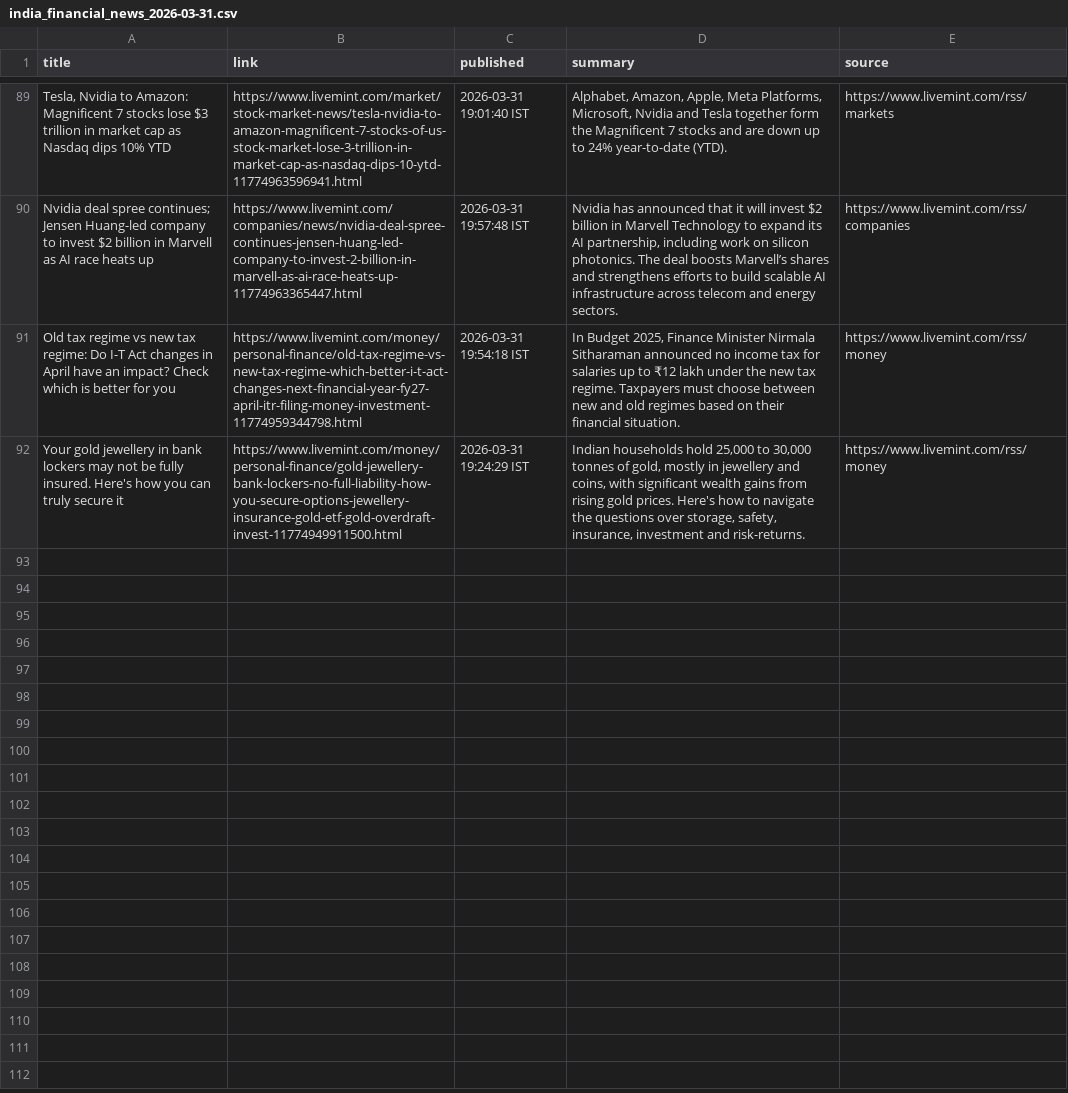
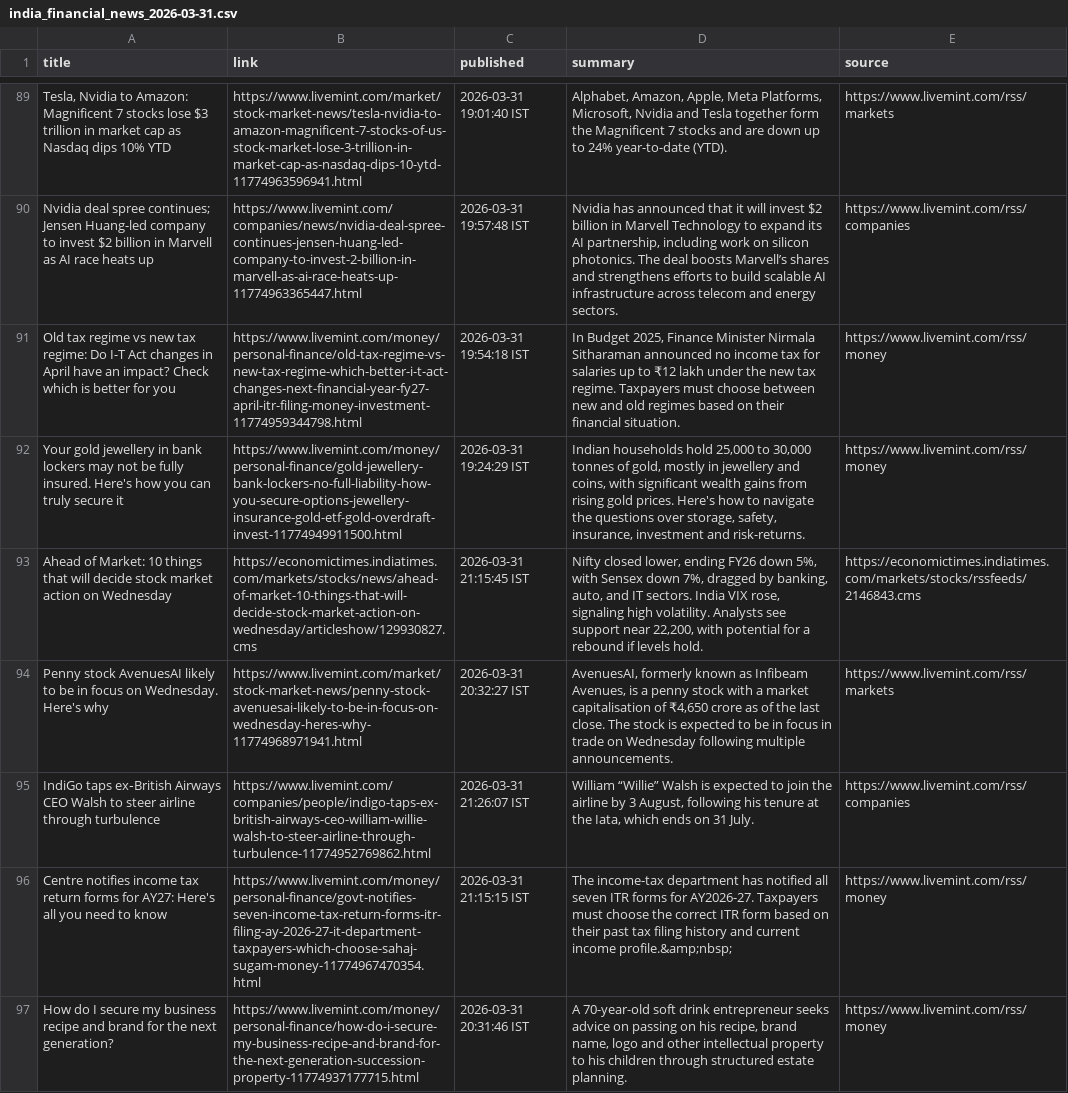
Before and after one commit to aarshrana007/Stock_Analysis, a CSV file: news_data/india_financial_news_2026-03-31.csv, drawn as a sheet; only a part is shown, gaps mark what is left out.

```diff
--- a/news_data/india_financial_news_2026-03-31.csv
+++ b/news_data/india_financial_news_2026-03-31.csv
@@ -92 +92,6 @@ Old tax regime vs new tax regime: Do I-T Act changes in April have an impact? Ch
 Your gold jewellery in bank lockers may not be fully insured. Here's how you can truly secure it,https://www.livemint.com/money/personal-finance/gold-jewellery-bank-lockers-no-full-liability-how-you-secure-options-jewellery-insurance-gold-etf-gold-overdraft-invest-11774949911500.html,2026-03-31 19:24:29 IST,"Indian households hold 25,000 to 30,000 tonnes of gold, mostly in jewellery and coins, with significant wealth gains from rising gold prices. Here's how to navigate the questions over storage, safety, insurance, investment and risk-returns.",https://www.livemint.com/rss/money
+Ahead of Market: 10 things that will decide stock market action on Wednesday,https://economictimes.indiatimes.com/markets/stocks/news/ahead-of-market-10-things-that-will-decide-stock-market-action-on-wednesday/articleshow/129930827.cms,2026-03-31 21:15:45 IST,"Nifty closed lower, ending FY26 down 5%, with Sensex down 7%, dragged by banking, auto, and IT sectors. India VIX rose, signaling high volatility. Analysts see support near 22,200, with potential for a rebound if levels hold.",https://economictimes.indiatimes.com/markets/stocks/rssfeeds/2146843.cms
+Penny stock AvenuesAI likely to be in focus on Wednesday. Here's why,https://www.livemint.com/market/stock-market-news/penny-stock-avenuesai-likely-to-be-in-focus-on-wednesday-heres-why-11774968971941.html,2026-03-31 20:32:27 IST,"AvenuesAI, formerly known as Infibeam Avenues, is a penny stock with a market capitalisation of  ₹4,650 crore as of the last close. The stock is expected to be in focus in trade on Wednesday following multiple announcements.",https://www.livemint.com/rss/markets
+IndiGo taps ex‑British Airways CEO Walsh to steer airline through turbulence,https://www.livemint.com/companies/people/indigo-taps-ex-british-airways-ceo-william-willie-walsh-to-steer-airline-through-turbulence-11774952769862.html,2026-03-31 21:26:07 IST,"William “Willie” Walsh is expected to join the airline by 3 August, following his tenure at the Iata, which ends on 31 July.",https://www.livemint.com/rss/companies
+Centre notifies income tax return forms for AY27: Here's all you need to know,https://www.livemint.com/money/personal-finance/govt-notifies-seven-income-tax-return-forms-itr-filing-ay-2026-27-it-department-taxpayers-which-choose-sahaj-sugam-money-11774967470354.html,2026-03-31 21:15:15 IST,The income-tax department has notified all seven ITR forms for AY2026-27. Taxpayers must choose the correct ITR form based on their past tax filing history and current income profile.&amp;nbsp;,https://www.livemint.com/rss/money
+How do I secure my business recipe and brand for the next generation?,https://www.livemint.com/money/personal-finance/how-do-i-secure-my-business-recipe-and-brand-for-the-next-generation-succession-property-11774937177715.html,2026-03-31 20:31:46 IST,"A 70-year-old soft drink entrepreneur seeks advice on passing on his recipe, brand name, logo and other intellectual property to his children through structured estate planning.",https://www.livemint.com/rss/money
```
Also changed, not shown: 1 other file.
